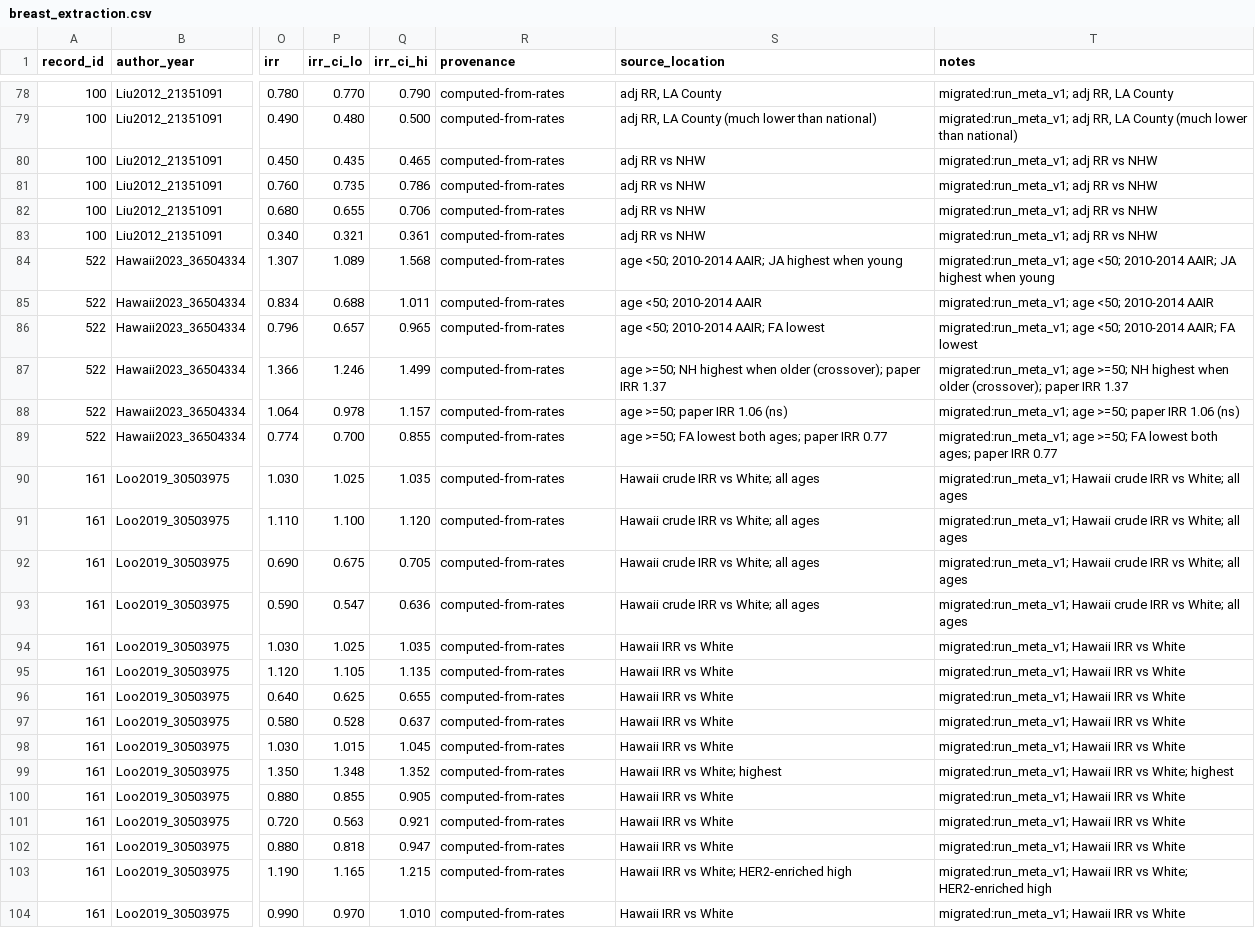
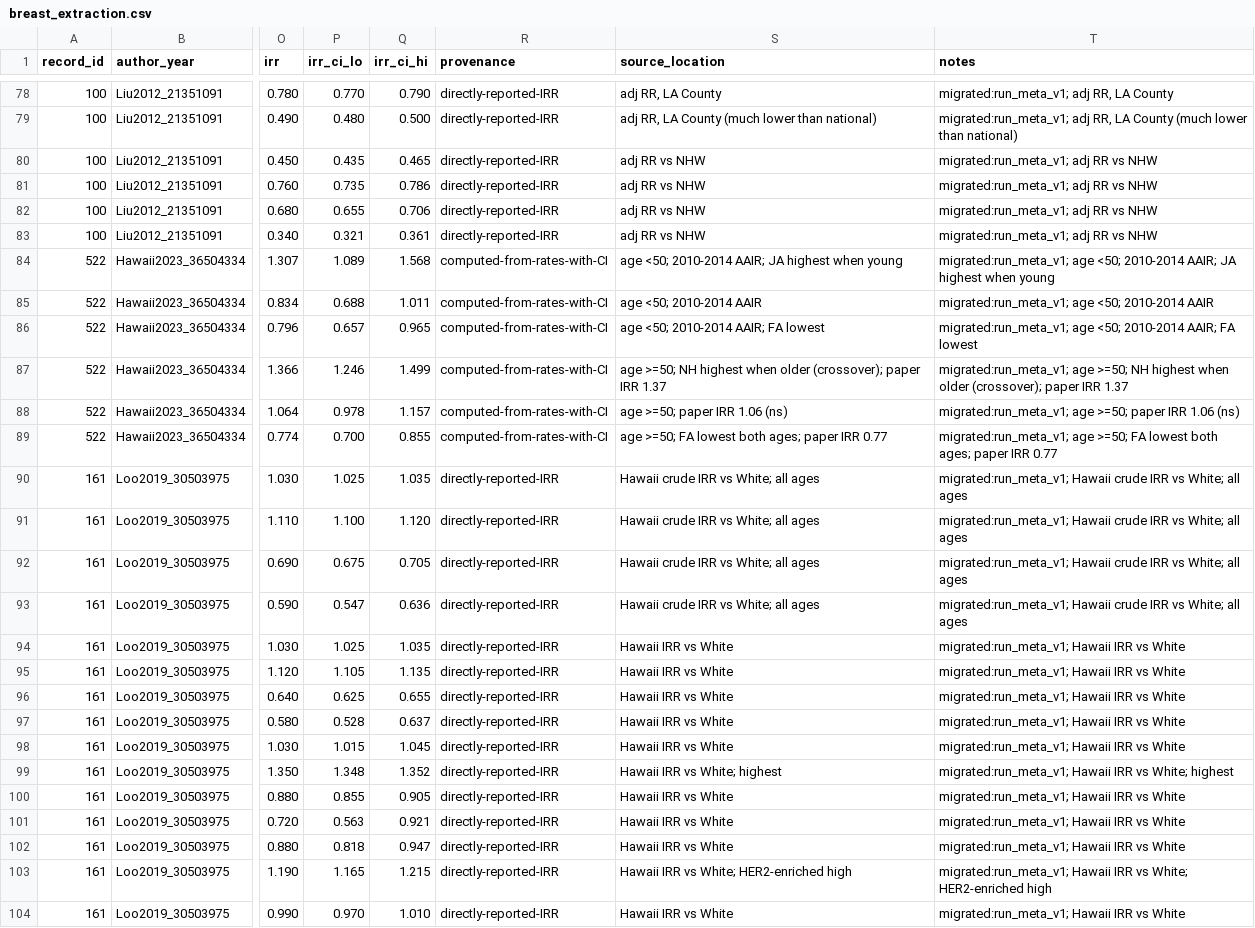
Before and after one commit to p16791918-lab/Meta, a CSV file: meta_agents/search_v2/breast_extraction.csv, drawn as a sheet; only a part is shown, gaps mark what is left out; the diff covers the shown part only; the diff names each change by its address in the sheet, - before the commit and + after, or states it on an @@ line.

```diff
--- a/meta_agents/search_v2/breast_extraction.csv
+++ b/meta_agents/search_v2/breast_extraction.csv
-R78:R83 (provenance): computed-from-rates
+R78:R83 (provenance): directly-reported-IRR
-R84:R89 (provenance): computed-from-rates
+R84:R89 (provenance): computed-from-rates-with-CI
-R90:R104 (provenance): computed-from-rates
+R90:R104 (provenance): directly-reported-IRR
```
Also changed, not shown: 38 edited cells elsewhere in this file, 1 other file.
